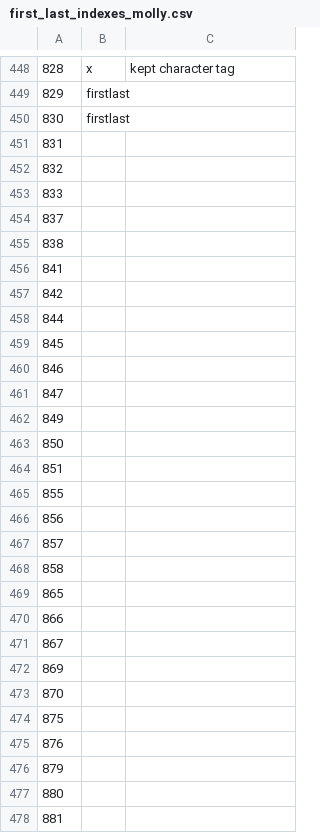
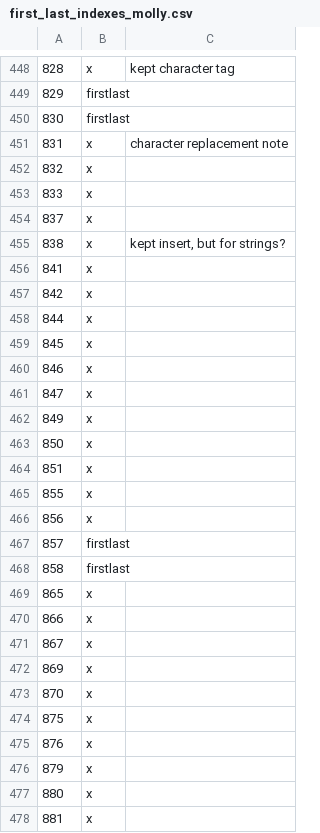
Before and after one commit to nuprl/substance-vs-style, a CSV file: for_edits/first_last_indexes_molly.csv, drawn as a sheet; only a part is shown, gaps mark what is left out; the diff covers the shown part only; the diff names each change by its address in the sheet, - before the commit and + after, or states it on an @@ line.

```diff
--- a/for_edits/first_last_indexes_molly.csv
+++ b/for_edits/first_last_indexes_molly.csv
-B451:B466: (empty)
+B451:B466: x
-C451: (empty)
+C451: character replacement note
-C455: (empty)
+C455: kept insert, but for strings?
-B467:B468: (empty)
+B467:B468: firstlast
-B469:B478: (empty)
+B469:B478: x
```
Also changed, not shown: 97 edited cells elsewhere in this file, 1 other file.
